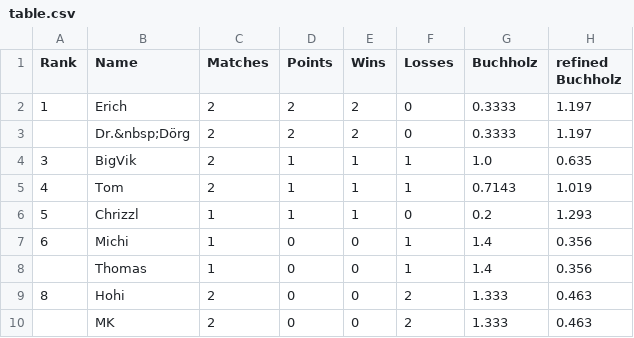
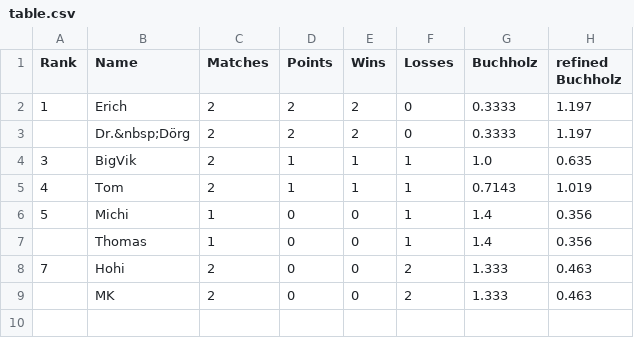
Before and after one commit to flunkypiraten/flunkypiraten.github.io, a CSV file: _data/table.csv, drawn as a sheet.

Commit message:
update table data

```diff
--- a/_data/table.csv
+++ b/_data/table.csv
@@ -5,6 +5,5 @@ Rank,Name,Matches,Points,Wins,Losses,Buchholz,refined Buchholz
 4,Tom,2,1,1,1,0.7143,1.019
-5,Chrizzl,1,1,1,0,0.2,1.293
-6,Michi,1,0,0,1,1.4,0.356
+5,Michi,1,0,0,1,1.4,0.356
 ,Thomas,1,0,0,1,1.4,0.356
-8,Hohi,2,0,0,2,1.333,0.463
+7,Hohi,2,0,0,2,1.333,0.463
 ,MK,2,0,0,2,1.333,0.463
```
